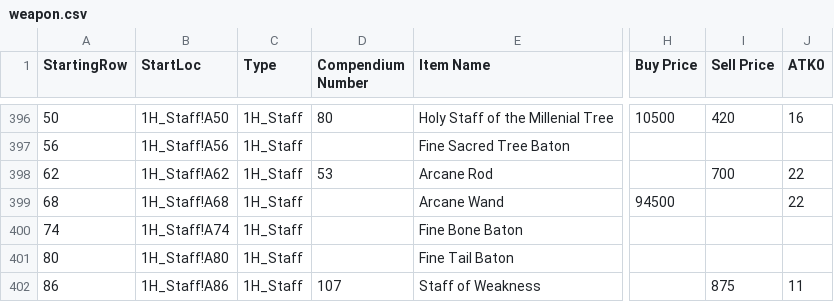
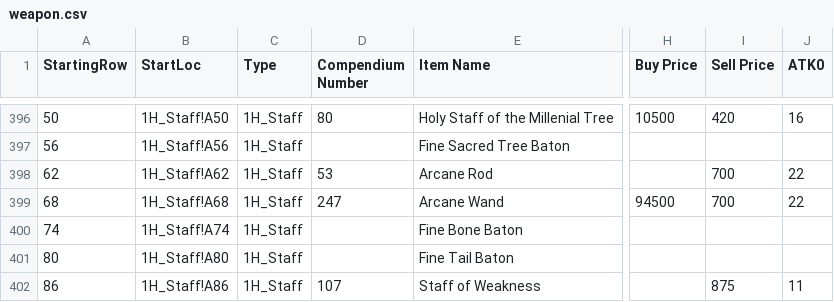
Before and after one commit to itsnicksia/wizardry-daphne-guide, a CSV file: data/weapon.csv, drawn as a sheet; only a part is shown, gaps mark what is left out; the diff names each change by its address in the sheet, - before the commit and + after, or states it on an @@ line.

```diff
--- a/data/weapon.csv
+++ b/data/weapon.csv
-D399 (Compendium Number): (empty)
+D399 (Compendium Number): 247
-I399 (Sell Price): (empty)
+I399 (Sell Price): 700
```
Also changed, not shown: data/armor.csv, data/compendium.csv.
